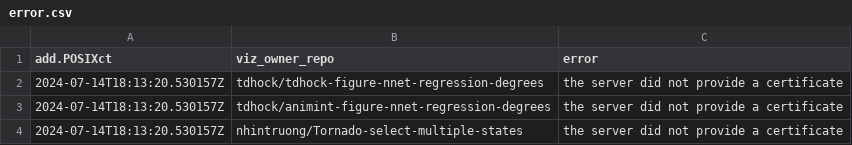
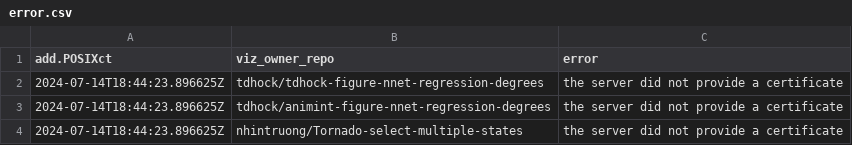
Before and after one commit to nhintruong/gallery, a CSV file: error.csv, drawn as a sheet.

Commit message:
update 2024-07-15 01:44:23.896625

```diff
--- a/error.csv
+++ b/error.csv
@@ -1,4 +1,4 @@
 add.POSIXct,viz_owner_repo,error
-2024-07-14T18:13:20.530157Z,tdhock/tdhock-figure-nnet-regression-degrees,the server did not provide a certificate
-2024-07-14T18:13:20.530157Z,tdhock/animint-figure-nnet-regression-degrees,the server did not provide a certificate
-2024-07-14T18:13:20.530157Z,nhintruong/Tornado-select-multiple-states,the server did not provide a certificate
+2024-07-14T18:44:23.896625Z,tdhock/tdhock-figure-nnet-regression-degrees,the server did not provide a certificate
+2024-07-14T18:44:23.896625Z,tdhock/animint-figure-nnet-regression-degrees,the server did not provide a certificate
+2024-07-14T18:44:23.896625Z,nhintruong/Tornado-select-multiple-states,the server did not provide a certificate
```
